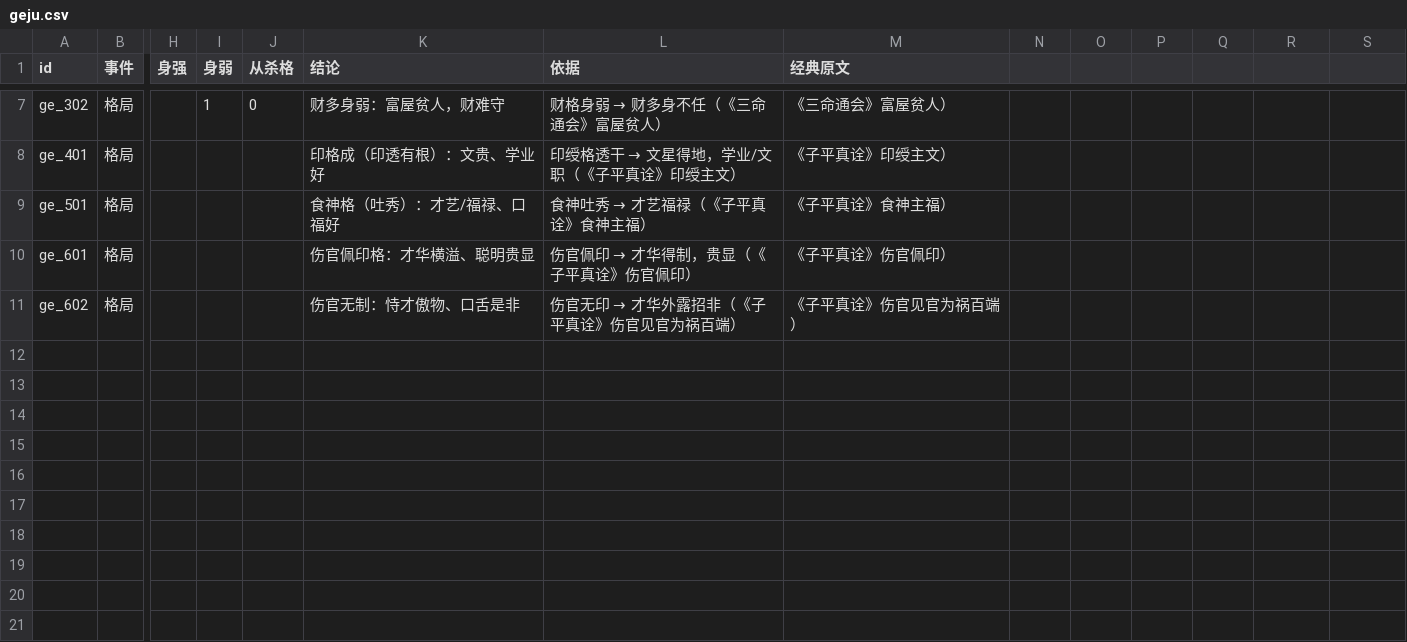
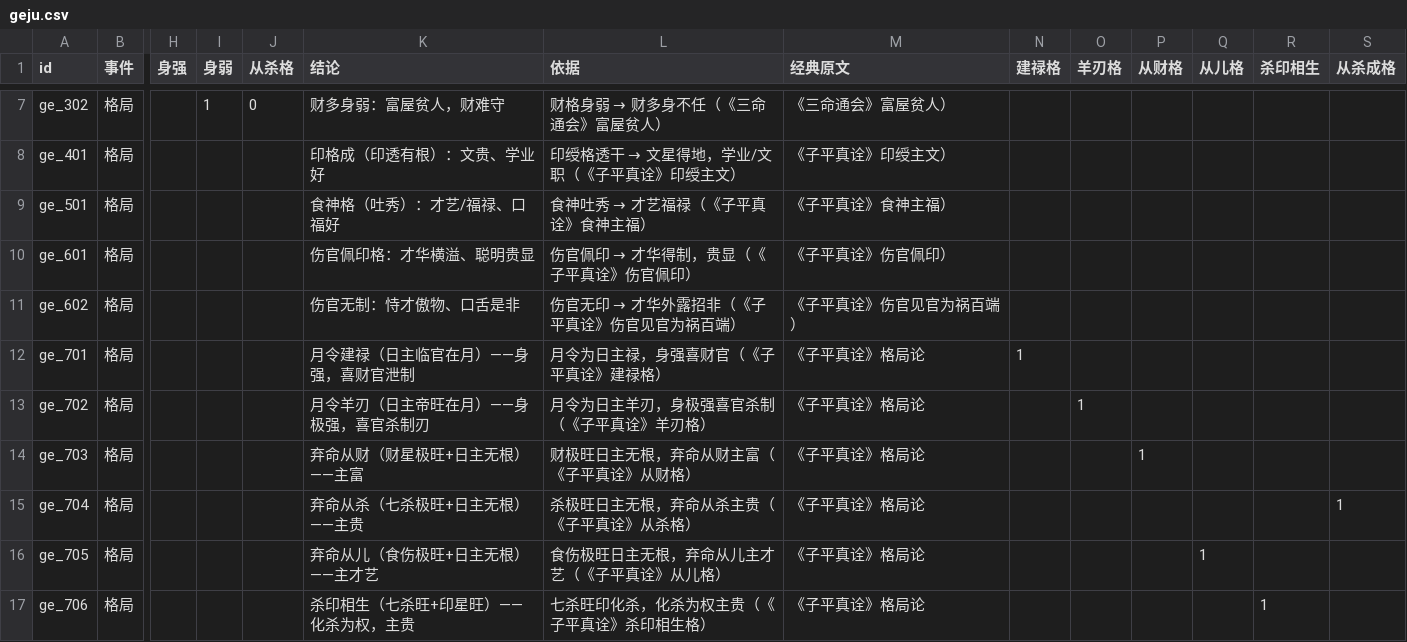
Before and after one commit to ml8s/liki, a CSV file: tools/bazi/geju.csv, drawn as a sheet; only a part is shown, gaps mark what is left out; rows hold the shown columns only; the diff names each change by its address in the sheet, - before the commit and + after, or states it on an @@ line.

Commit message:
命理评审补全（批次1：格局 A 级）
- 紫微特殊格局 +5（新建 ziwei_geju.csv）：府相朝垣/机月同梁/辅弼拱主/金灿光辉/日月反背——含算子扩展查 ziwei.patterns
- 八字格局 +6（bazi_geju 补）：建禄格/羊刃格/从财格/从杀格/从儿格/杀印相生
- 新原子'日主长生月支[临官/帝旺/墓/绝]'（chang_sheng 查日主十二长生态在月支——建禄/羊刃/十二长生共用）
- 新因子：日主无根（比劫无根）、无印（正偏印不现）、从格独旺排他（从财须杀不旺/从杀须财不旺——财杀混杂非从格，《滴天髓》从化得真须从其旺者）
- 修复：'从杀格'因子名与 fam_101 旧因子（引擎直读含从杀）冲突→改名'从杀成格'；引用因子误加[]（财旺[]→财旺）
- 验证：check_schema 0 错误、1981 命例财杀混杂身弱判非从格（正确）、紫微格局机月同梁/日月反背/府相朝垣命中

```diff
--- a/tools/bazi/geju.csv
+++ b/tools/bazi/geju.csv
-N1: (empty)
+N1: 建禄格
-O1: (empty)
+O1: 羊刃格
-P1: (empty)
+P1: 从财格
-Q1: (empty)
+Q1: 从儿格
-R1: (empty)
+R1: 杀印相生
-S1: (empty)
+S1: 从杀成格
+row 12: ge_701 | 格局 |  |  |  | 月令建禄（日主临官在月）——身强，喜财官泄制 | 月令为日主禄，身强喜财官（《子平真诠》建禄格） | 《子平真诠》格局论 | 1
+row 13: ge_702 | 格局 |  |  |  | 月令羊刃（日主帝旺在月）——身极强，喜官杀制刃 | 月令为日主羊刃，身极强喜官杀制（《子平真诠》羊刃格） | 《子平真诠》格局论 |  | 1
+row 14: ge_703 | 格局 |  |  |  | 弃命从财（财星极旺+日主无根）——主富 | 财极旺日主无根，弃命从财主富（《子平真诠》从财格） | 《子平真诠》格局论 |  |  | 1
+row 15: ge_704 | 格局 |  |  |  | 弃命从杀（七杀极旺+日主无根）——主贵 | 杀极旺日主无根，弃命从杀主贵（《子平真诠》从杀格） | 《子平真诠》格局论 |  |  |  |  |  | 1
+row 16: ge_705 | 格局 |  |  |  | 弃命从儿（食伤极旺+日主无根）——主才艺 | 食伤极旺日主无根，弃命从儿主才艺（《子平真诠》从儿格） | 《子平真诠》格局论 |  |  |  | 1
+row 17: ge_706 | 格局 |  |  |  | 杀印相生（七杀旺+印星旺）——化杀为权，主贵 | 七杀旺印化杀，化杀为权主贵（《子平真诠》杀印相生格） | 《子平真诠》格局论 |  |  |  |  | 1
```
Also changed, not shown: tools/factors/factors_narrow.csv, 3 other files.
